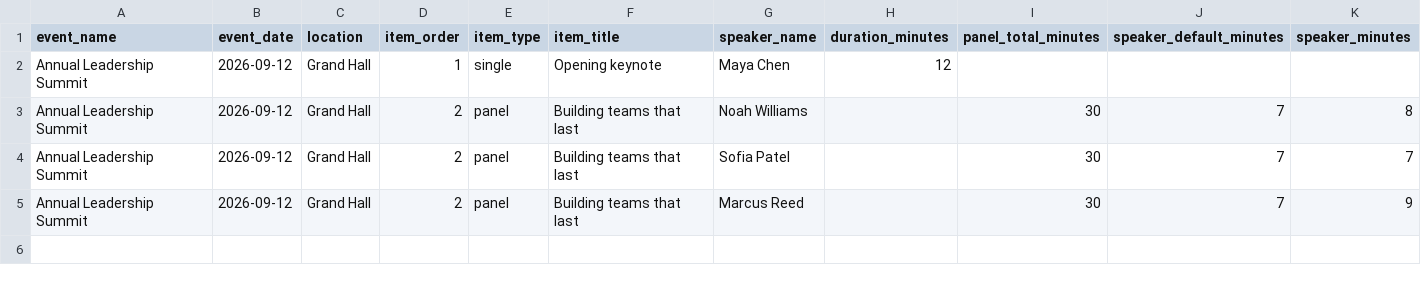
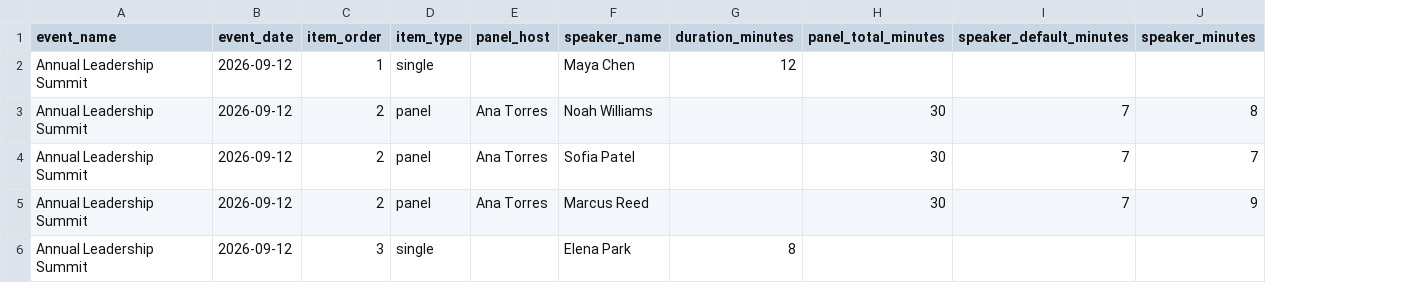
Before and after one commit to wyatt-h/timer, a CSV file: public/event-import-template.csv, drawn as a sheet; removed rows and columns are numbered as before the commit, all else as after; the diff names each change by its address in the sheet, - before the commit and + after, or states it on an @@ line.

```diff
--- a/public/event-import-template.csv
+++ b/public/event-import-template.csv
-column C (location), rows 2-5: all Grand Hall
-column F (item_title), rows 2-5: Opening keynote | Building teams that last | Building teams that last | Building teams that last
+column E (panel_host), rows 3-5: all Ana Torres
+row 6: Annual Leadership Summit | 2026-09-12 | 3 | single |  | Elena Park | 8
```
Also changed, not shown: 59 other files.
